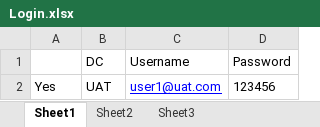
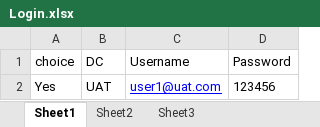
Before and after one commit to suhailsqm/FirstTestNG, an Excel workbook: resources/Login.xlsx, sheet Sheet1, drawn as a sheet; values as stored, in another font and other column widths than the file's, no borders; the diff names each change by its address in the sheet, - before the commit and + after, or states it on an @@ line.

```diff
--- a/resources/Login.xlsx (sheet Sheet1)
+++ b/resources/Login.xlsx (sheet Sheet1)
-A1: (empty)
+A1: choice
```
Also changed, not shown: resources/GoodsReceive.xlsx, resources/GoodsTransfer.xlsx, 12 other files.
